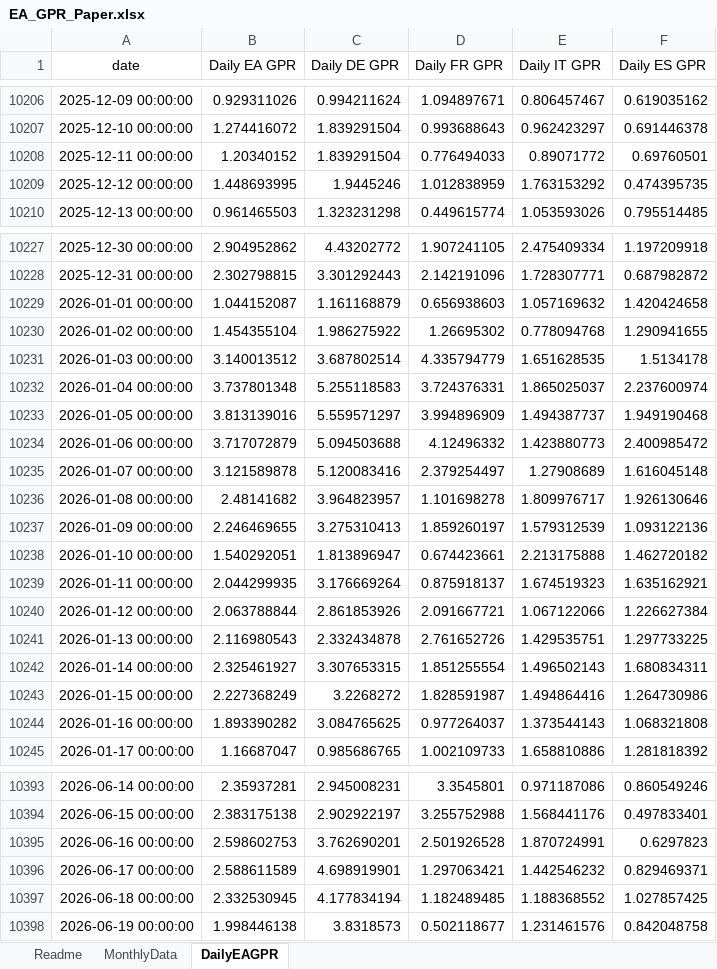
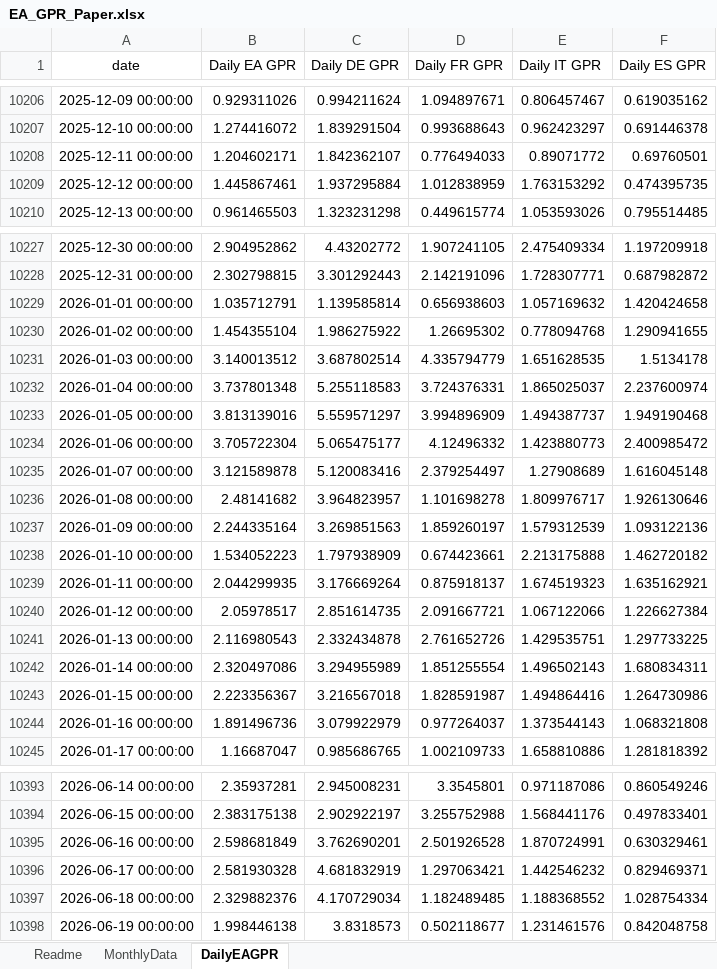
Before and after one commit to YvesSchueler/EuroAreaGPR, an Excel workbook: EA_GPR_Paper.xlsx, sheet DailyEAGPR, drawn as a sheet; only a part is shown, gaps mark what is left out; values as stored, in another font and other column widths than the file's, no borders; the diff covers the shown part only; the diff names each change by its address in the sheet, - before the commit and + after, or states it on an @@ line.

```diff
--- a/EA_GPR_Paper.xlsx (sheet DailyEAGPR)
+++ b/EA_GPR_Paper.xlsx (sheet DailyEAGPR)
-B10208 (Daily EA GPR): 1.20340152
+B10208 (Daily EA GPR): 1.204602171
-C10208 (Daily DE GPR): 1.839291504
+C10208 (Daily DE GPR): 1.842362107
-B10209 (Daily EA GPR): 1.448693995
+B10209 (Daily EA GPR): 1.445867461
-C10209 (Daily DE GPR): 1.9445246
+C10209 (Daily DE GPR): 1.937295884
-B10229 (Daily EA GPR): 1.044152087
+B10229 (Daily EA GPR): 1.035712791
-C10229 (Daily DE GPR): 1.161168879
+C10229 (Daily DE GPR): 1.139585814
-B10234 (Daily EA GPR): 3.717072879
+B10234 (Daily EA GPR): 3.705722304
-C10234 (Daily DE GPR): 5.094503688
+C10234 (Daily DE GPR): 5.065475177
-B10237 (Daily EA GPR): 2.246469655
+B10237 (Daily EA GPR): 2.244335164
-C10237 (Daily DE GPR): 3.275310413
+C10237 (Daily DE GPR): 3.269851563
-B10238 (Daily EA GPR): 1.540292051
+B10238 (Daily EA GPR): 1.534052223
-C10238 (Daily DE GPR): 1.813896947
+C10238 (Daily DE GPR): 1.797938909
-B10240 (Daily EA GPR): 2.063788844
+B10240 (Daily EA GPR): 2.05978517
-C10240 (Daily DE GPR): 2.861853926
+C10240 (Daily DE GPR): 2.851614735
-B10242 (Daily EA GPR): 2.325461927
+B10242 (Daily EA GPR): 2.320497086
-C10242 (Daily DE GPR): 3.307653315
+C10242 (Daily DE GPR): 3.294955989
-B10243 (Daily EA GPR): 2.227368249
+B10243 (Daily EA GPR): 2.223356367
-C10243 (Daily DE GPR): 3.2268272
+C10243 (Daily DE GPR): 3.216567018
-B10244 (Daily EA GPR): 1.893390282
+B10244 (Daily EA GPR): 1.891496736
-C10244 (Daily DE GPR): 3.084765625
+C10244 (Daily DE GPR): 3.079922979
-B10395 (Daily EA GPR): 2.598602753
+B10395 (Daily EA GPR): 2.598681849
-F10395 (Daily ES GPR): 0.6297823
+F10395 (Daily ES GPR): 0.630329461
-B10396 (Daily EA GPR): 2.588611589
+B10396 (Daily EA GPR): 2.581930328
-C10396 (Daily DE GPR): 4.698919901
+C10396 (Daily DE GPR): 4.681832919
-B10397 (Daily EA GPR): 2.332530945
+B10397 (Daily EA GPR): 2.329882376
-C10397 (Daily DE GPR): 4.177834194
+C10397 (Daily DE GPR): 4.170729034
-F10397 (Daily ES GPR): 1.027857425
+F10397 (Daily ES GPR): 1.028754334
```
Also changed, not shown: 7 added rows and 100 edited cells elsewhere in this sheet, 1 other file.
